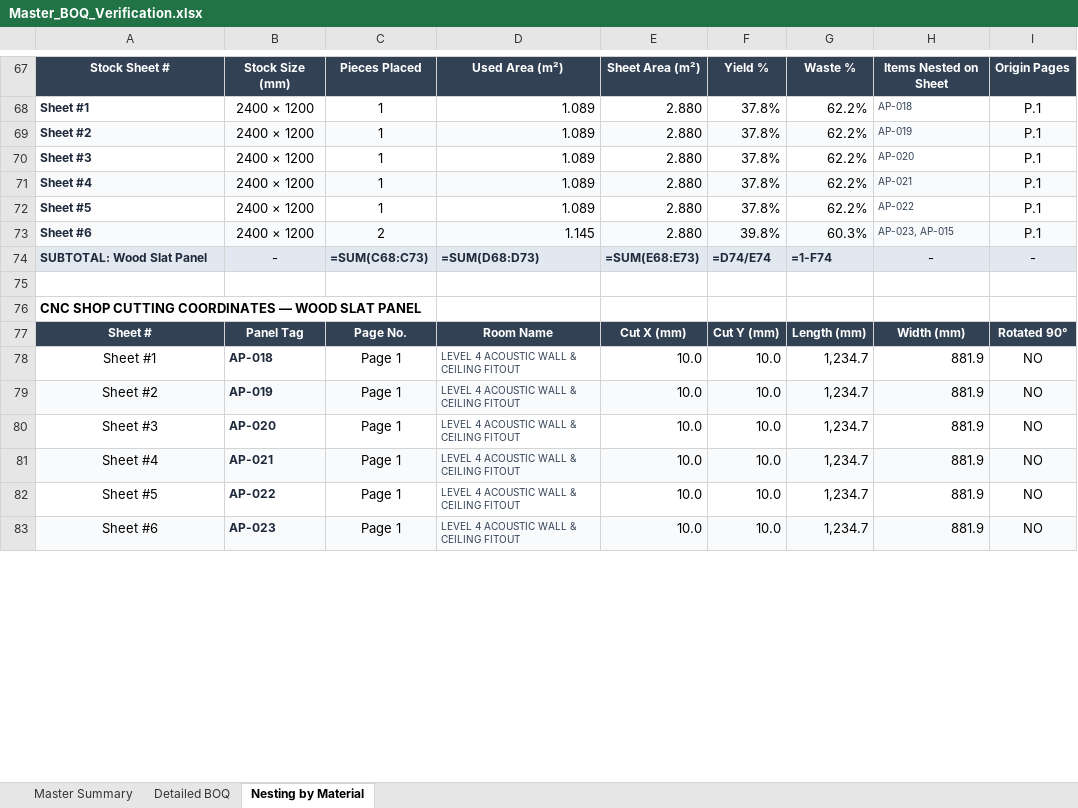
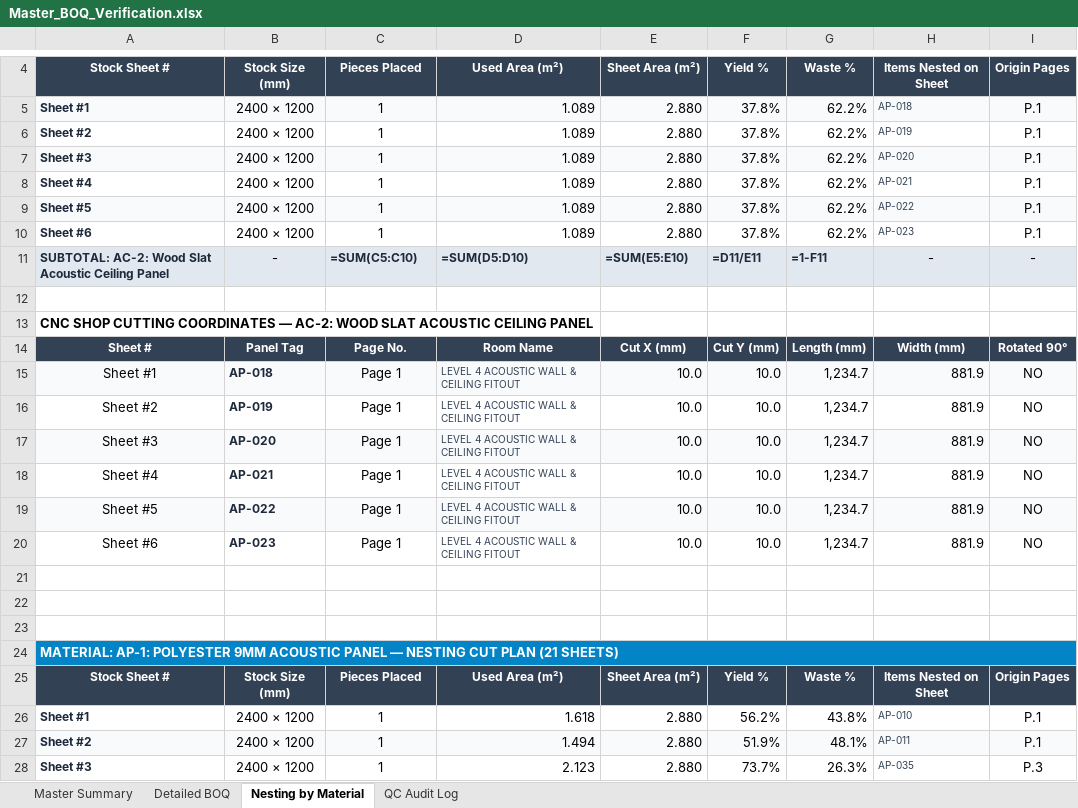
Before and after one commit to truongquang2592002/acoustic_takeoff_app, an Excel workbook: output/Master_BOQ_Verification.xlsx, sheet Nesting by Material, drawn as a sheet; only a part is shown, gaps mark what is left out; values as stored, in another font and other column widths than the file's, no borders; formulas without a stored value are shown as written; addresses are those after the commit; the diff covers the shown part only; the diff names each change by its address in the sheet, - before the commit and + after, or states it on an @@ line.

```diff
--- a/output/Master_BOQ_Verification.xlsx (sheet Nesting by Material)
+++ b/output/Master_BOQ_Verification.xlsx (sheet Nesting by Material)
+sheet tab: QC Audit Log
-A5:I5 fill: none
+A5:I5 fill: #F8FAFC
-A6:I6 fill: #F8FAFC
+A6:I6 fill: none
-A7:I7 fill: none
+A7:I7 fill: #F8FAFC
-A8:I8 fill: #F8FAFC
+A8:I8 fill: none
-A9:I9 fill: none
+A9:I9 fill: #F8FAFC
-A10:I10 fill: #F8FAFC
+A10:I10 fill: none
-C10: 2
+C10: 1
-D10: 1.145
+D10: 1.089
-F10: 39.8%
+F10: 37.8%
-G10: 60.3%
+G10: 62.2%
-H10: AP-023, AP-015
+H10: AP-023
-A11: SUBTOTAL: Wood Slat Panel
+A11: SUBTOTAL: AC-2: Wood Slat Acoustic Ceiling Panel
-C11: =SUM(C68:C73)
+C11: =SUM(C5:C10)
-D11: =SUM(D68:D73)
+D11: =SUM(D5:D10)
-E11: =SUM(E68:E73)
+E11: =SUM(E5:E10)
-F11: =D74/E74
+F11: =D11/E11
-G11: =1-F74
+G11: =1-F11
-A13: …COORDINATES — WOOD SLAT PANEL
+A13: …COORDINATES — AC-2: WOOD SLAT ACOUSTIC CEILING PANEL
-A15:I15 fill: none
+A15:I15 fill: #F8FAFC
-A16:I16 fill: #F8FAFC
+A16:I16 fill: none
-A17:I17 fill: none
+A17:I17 fill: #F8FAFC
-A18:I18 fill: #F8FAFC
+A18:I18 fill: none
-A19:I19 fill: none
+A19:I19 fill: #F8FAFC
-A20:I20 fill: #F8FAFC
+A20:I20 fill: none
+row 21: (empty)
+row 22: (empty)
+row 23: (empty)
+row 24: MATERIAL: AP-1: POLYESTER 9MM ACOUSTIC PANEL — NESTING CUT PLAN (21 SHEETS)
@@ row 4 moved to row 25: Stock Sheet # @@
+row 26: Sheet #1 | 2400 × 1200 | 1 | 1.618 | 2.880 | 56.2% | 43.8% | AP-010 | P.1
+row 27: Sheet #2 | 2400 × 1200 | 1 | 1.494 | 2.880 | 51.9% | 48.1% | AP-011 | P.1
+row 28: Sheet #3 | 2400 × 1200 | 1 | 2.123 | 2.880 | 73.7% | 26.3% | AP-035 | P.3
```
Also changed, not shown: 65 added rows, 58 removed rows, 4 moved rows and 7 edited cells elsewhere in this sheet, sheet Detailed BOQ, sheet Master Summary, 3 other files.
